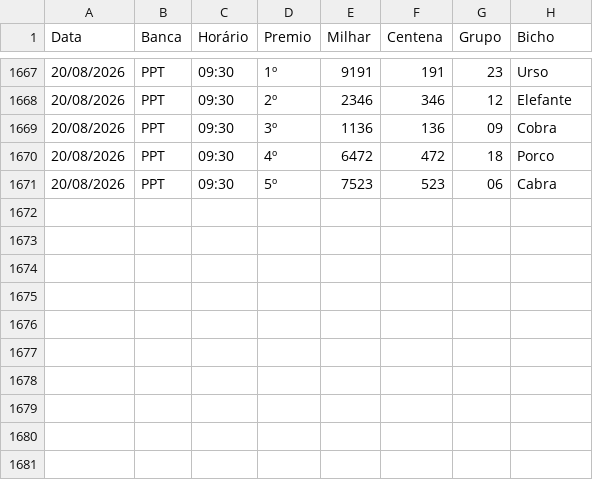
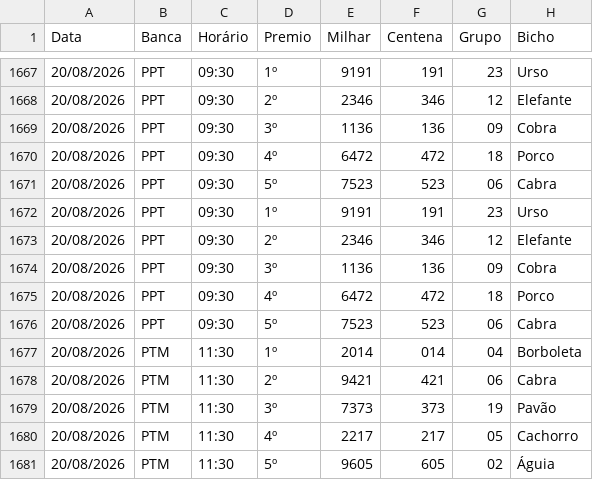
Before and after one commit to Anibalduarte-web/FERA_DA_SORTE, a CSV file: resultados.csv, drawn as a sheet; only a part is shown, gaps mark what is left out.

```diff
--- a/resultados.csv
+++ b/resultados.csv
@@ -1671 +1671,11 @@
 20/08/2026;PPT;09:30;5º;7523;523;06;Cabra
+20/08/2026;PPT;09:30;1º;9191;191;23;Urso
+20/08/2026;PPT;09:30;2º;2346;346;12;Elefante
+20/08/2026;PPT;09:30;3º;1136;136;09;Cobra
+20/08/2026;PPT;09:30;4º;6472;472;18;Porco
+20/08/2026;PPT;09:30;5º;7523;523;06;Cabra
+20/08/2026;PTM;11:30;1º;2014;014;04;Borboleta
+20/08/2026;PTM;11:30;2º;9421;421;06;Cabra
+20/08/2026;PTM;11:30;3º;7373;373;19;Pavão
+20/08/2026;PTM;11:30;4º;2217;217;05;Cachorro
+20/08/2026;PTM;11:30;5º;9605;605;02;Águia
```
Also changed, not shown: 1 other file.
